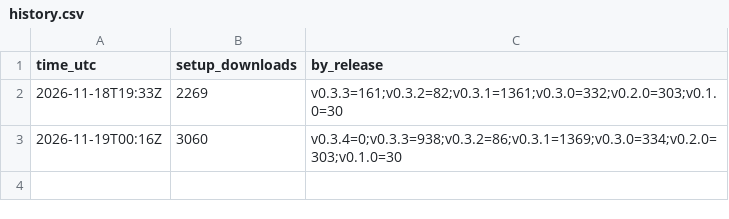
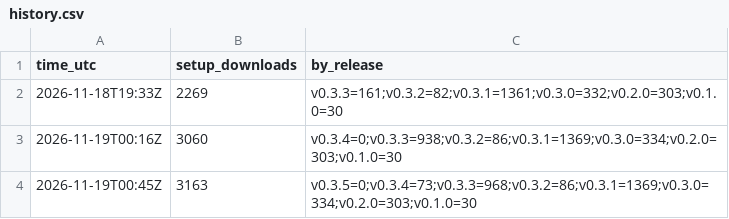
Before and after one commit to KazimeirzOdnowiciel/smoovplay, a CSV file: history.csv, drawn as a sheet; the diff names each change by its address in the sheet, - before the commit and + after, or states it on an @@ line.

```diff
--- a/history.csv
+++ b/history.csv
+row 4: 2026-11-19T00:45Z | 3163 | v0.3.5=0;v0.3.4=73;v0.3.3=968;v0.3.2=86;v0.3.1=1369;v0.3.0=334;v0.2.0=303;v0.1.0=30
```
Also changed, not shown: 1 other file.
